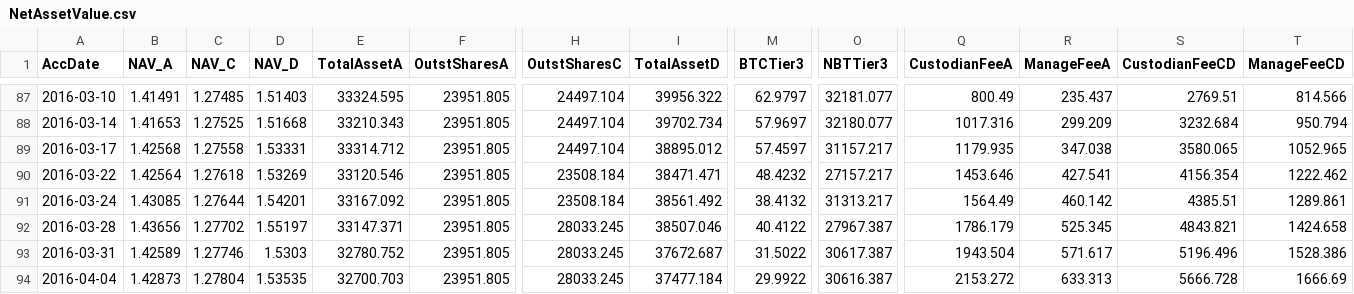
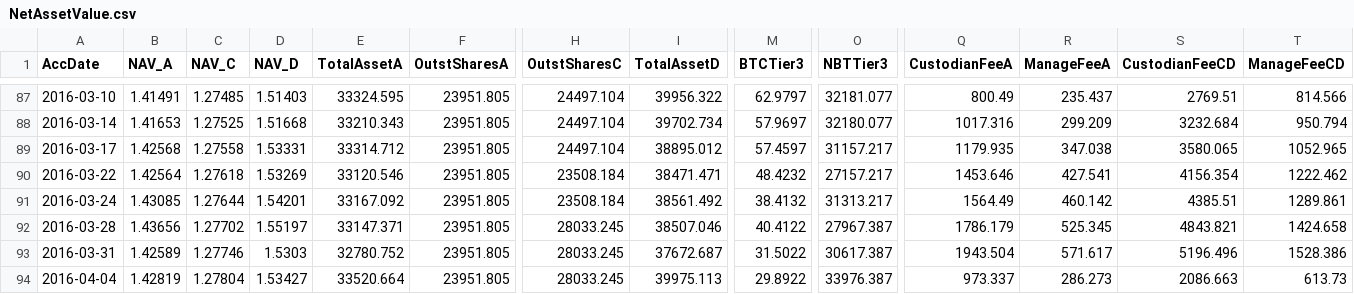
Before and after one commit to henrynu/NuLagoon, a CSV file: Reports/NetAssetValue.csv, drawn as a sheet; only a part is shown, gaps mark what is left out; the diff names each change by its address in the sheet, - before the commit and + after, or states it on an @@ line.

```diff
--- a/Reports/NetAssetValue.csv
+++ b/Reports/NetAssetValue.csv
-B94 (NAV_A): 1.42873
+B94 (NAV_A): 1.42819
-D94 (NAV_D): 1.53535
+D94 (NAV_D): 1.53427
-E94 (TotalAssetA): 32700.703
+E94 (TotalAssetA): 33520.664
-I94 (TotalAssetD): 37477.184
+I94 (TotalAssetD): 39975.113
-M94 (BTCTier3): 29.9922
+M94 (BTCTier3): 29.8922
-O94 (NBTTier3): 30616.387
+O94 (NBTTier3): 33976.387
-Q94 (CustodianFeeA): 2153.272
+Q94 (CustodianFeeA): 973.337
-R94 (ManageFeeA): 633.313
+R94 (ManageFeeA): 286.273
-S94 (CustodianFeeCD): 5666.728
+S94 (CustodianFeeCD): 2086.663
-T94 (ManageFeeCD): 1666.69
+T94 (ManageFeeCD): 613.73
```
Also changed, not shown: Reports/UserPosition.csv, 7 other files.
